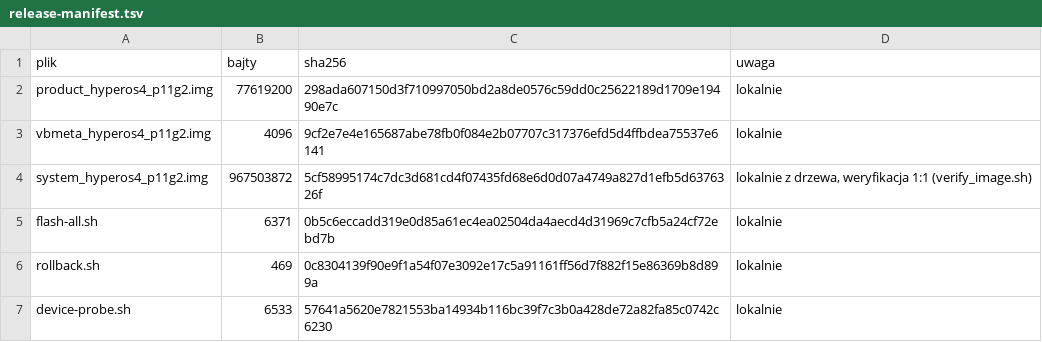
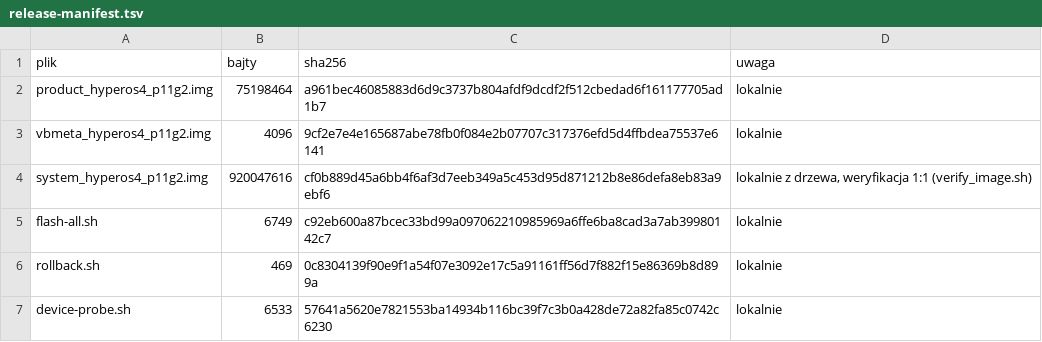
Before and after one commit to blukeryellow-arch/Lenovo-Tab-P11-Gen-2-HyperOS-4-CN-HyperOS-4-from-Xiaomi-Pad-9-Pro-Max-, a TSV file: dist/release/HyperOS4_P11Gen2/release-manifest.tsv, drawn as a sheet.

```diff
--- a/dist/release/HyperOS4_P11Gen2/release-manifest.tsv
+++ b/dist/release/HyperOS4_P11Gen2/release-manifest.tsv
@@ -1,6 +1,6 @@
 plik	bajty	sha256	uwaga
-product_hyperos4_p11g2.img	77619200	298ada607150d3f710997050bd2a8de0576c59dd0c25622189d1709e19490e7c	lokalnie
+product_hyperos4_p11g2.img	75198464	a961bec46085883d6d9c3737b804afdf9dcdf2f512cbedad6f161177705ad1b7	lokalnie
 vbmeta_hyperos4_p11g2.img	4096	9cf2e7e4e165687abe78fb0f084e2b07707c317376efd5d4ffbdea75537e6141	lokalnie
-system_hyperos4_p11g2.img	967503872	5cf58995174c7dc3d681cd4f07435fd68e6d0d07a4749a827d1efb5d6376326f	lokalnie z drzewa, weryfikacja 1:1 (verify_image.sh)
-flash-all.sh	6371	0b5c6eccadd319e0d85a61ec4ea02504da4aecd4d31969c7cfb5a24cf72ebd7b	lokalnie
+system_hyperos4_p11g2.img	920047616	cf0b889d45a6bb4f6af3d7eeb349a5c453d95d871212b8e86defa8eb83a9ebf6	lokalnie z drzewa, weryfikacja 1:1 (verify_image.sh)
+flash-all.sh	6749	c92eb600a87bcec33bd99a097062210985969a6ffe6ba8cad3a7ab39980142c7	lokalnie
 rollback.sh	469	0c8304139f90e9f1a54f07e3092e17c5a91161ff56d7f882f15e86369b8d899a	lokalnie
```
Also changed, not shown: dist/release/HyperOS4_P11Gen2-full/release-manifest.tsv, 15 other files.
